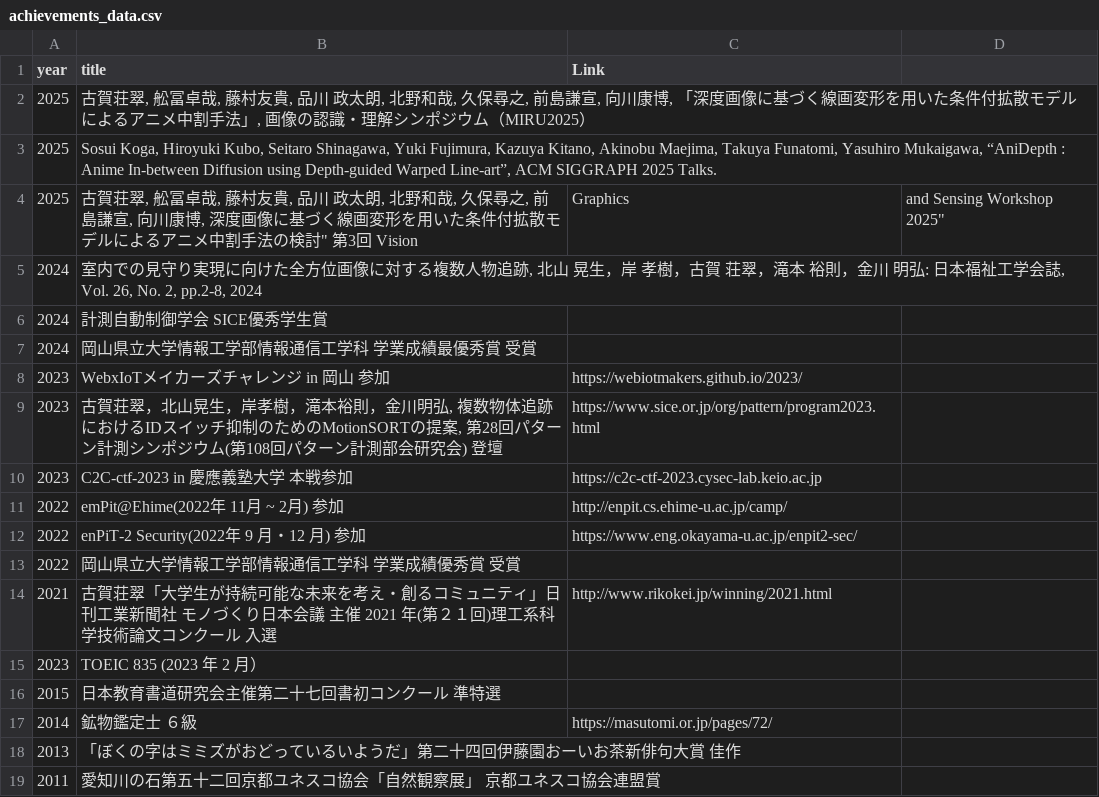
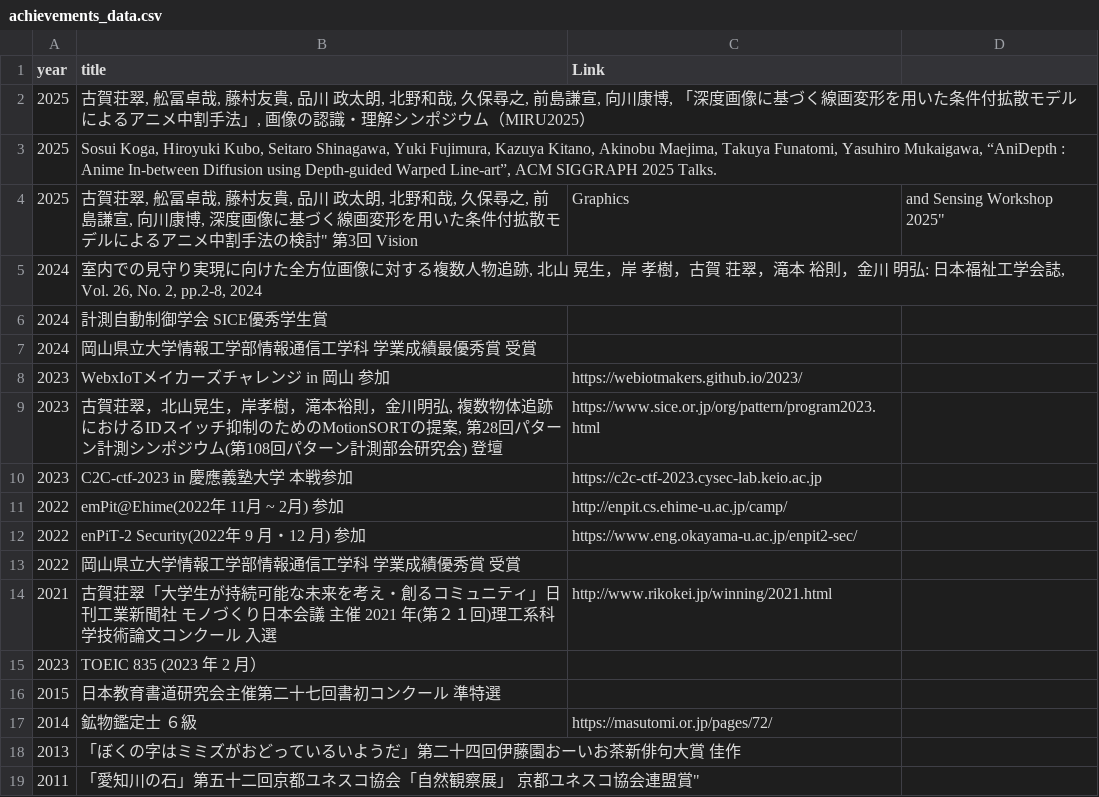
Before and after one commit to SWEET-creator/sosui.github.io, a CSV file: achievements_data.csv, drawn as a sheet.

Commit message:
update achievements UI

```diff
--- a/achievements_data.csv
+++ b/achievements_data.csv
@@ -18,2 +18,2 @@ year,title,Link
 2013,「ぼくの字はミミズがおどっているいようだ」第二十四回伊藤園おーいお茶新俳句大賞 佳作
-2011,"愛知川の石"第五十二回京都ユネスコ協会「自然観察展」　京都ユネスコ協会連盟賞
+2011,「愛知川の石」第五十二回京都ユネスコ協会「自然観察展」　京都ユネスコ協会連盟賞"
```
Also changed, not shown: 1 other file.
